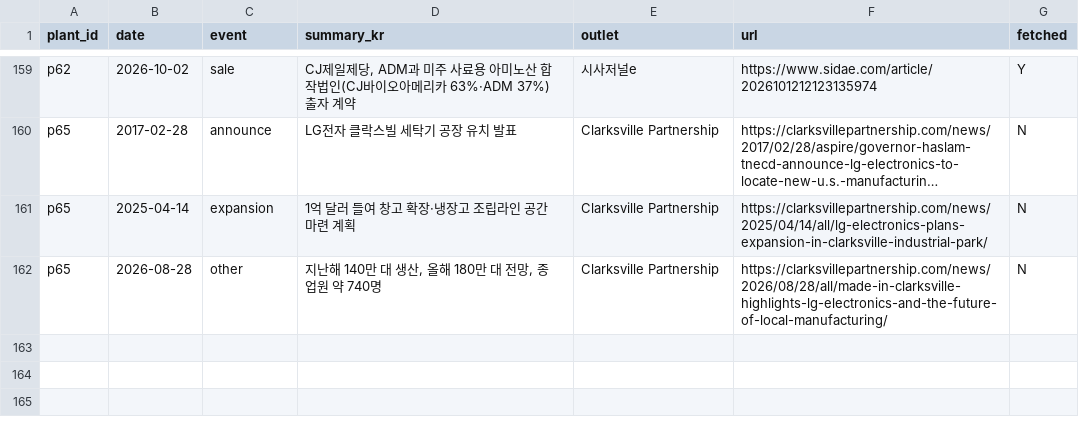
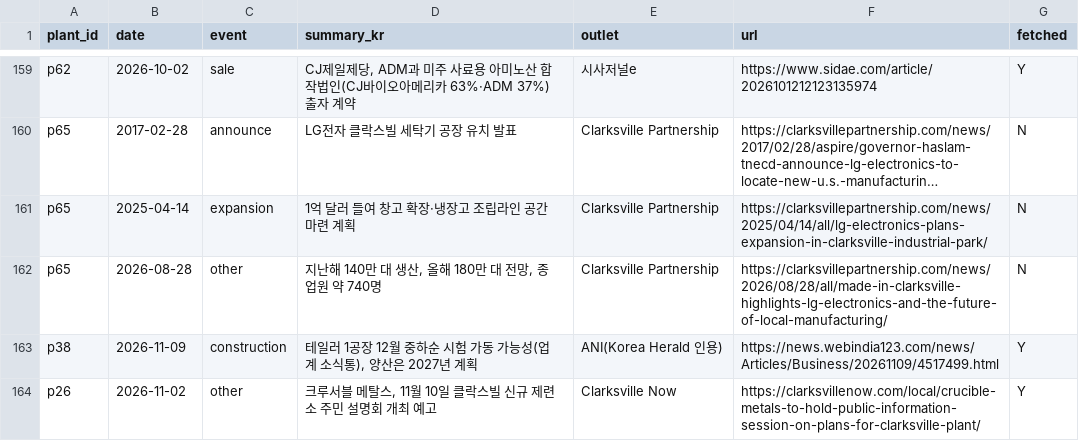
Before and after one commit to woochangkang/korea-watch-2026, a CSV file: data/korea/plant_news.csv, drawn as a sheet; only a part is shown, gaps mark what is left out; long unchanged cells end in …; the diff names each change by its address in the sheet, - before the commit and + after, or states it on an @@ line.

```diff
--- a/data/korea/plant_news.csv
+++ b/data/korea/plant_news.csv
+row 163: p38 | 2026-11-09 | construction | 테일러 1공장 12월 중하순 시험 가동 가능성(업계 소식통), 양산은 2027년 계획 | ANI(Korea Herald 인용) | https://news.webindia123.com/news/Articles/Business/20261109/4517499.html | Y
+row 164: p26 | 2026-11-02 | other | 크루서블 메탈스, 11월 10일 클락스빌 신규 제련소 주민 설명회 개최 예고 | Clarksville Now | https://clarksvillenow.com/local/crucible-metals-to-hold-public-information-session-on-plans-for-clarksville-plant/ | Y
```
Also changed, not shown: data/korea/pending_checks.csv, data/korea/us_plants.csv, 1 other file.
